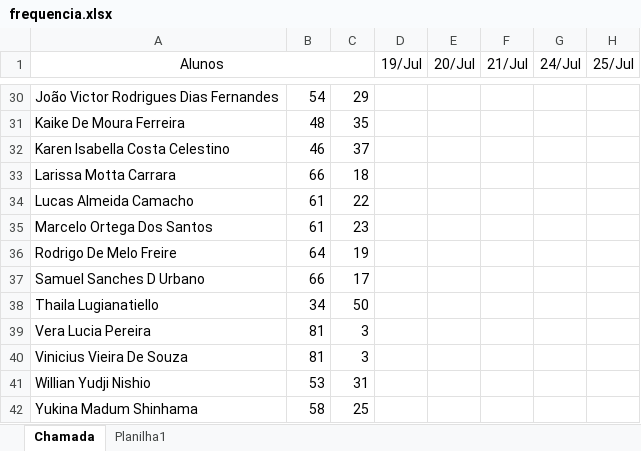
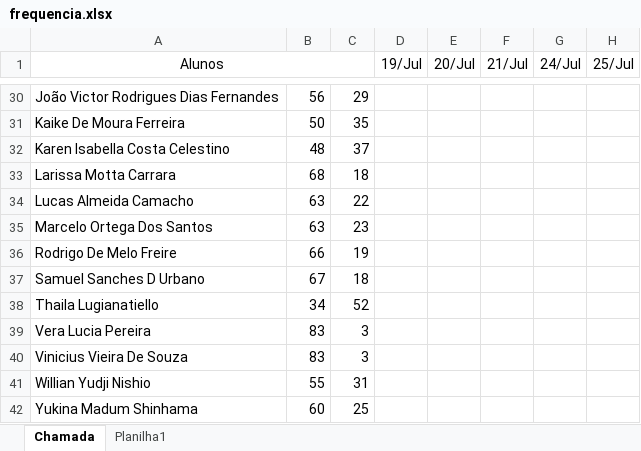
Before and after one commit to wellifabio/senai2023, an Excel workbook: 3des/frequencia.xlsx, sheet Chamada, drawn as a sheet; only a part is shown, gaps mark what is left out; values as stored, in another font and other column widths than the file's, no borders; conditional formats not drawn; the diff covers the shown part only; the diff names each change by its address in the sheet, - before the commit and + after, or states it on an @@ line.

```diff
--- a/3des/frequencia.xlsx (sheet Chamada)
+++ b/3des/frequencia.xlsx (sheet Chamada)
-B30: 54
+B30: 56
-B31: 48
+B31: 50
-B32: 46
+B32: 48
-B33: 66
+B33: 68
-B34:B35: 61
+B34:B35: 63
-B36: 64
+B36: 66
-B37: 66
+B37: 67
-C37: 17
+C37: 18
-C38: 50
+C38: 52
-B39:B40: 81
+B39:B40: 83
-B41: 53
+B41: 55
-B42: 58
+B42: 60
```
Also changed, not shown: 57 edited cells elsewhere in this sheet.
